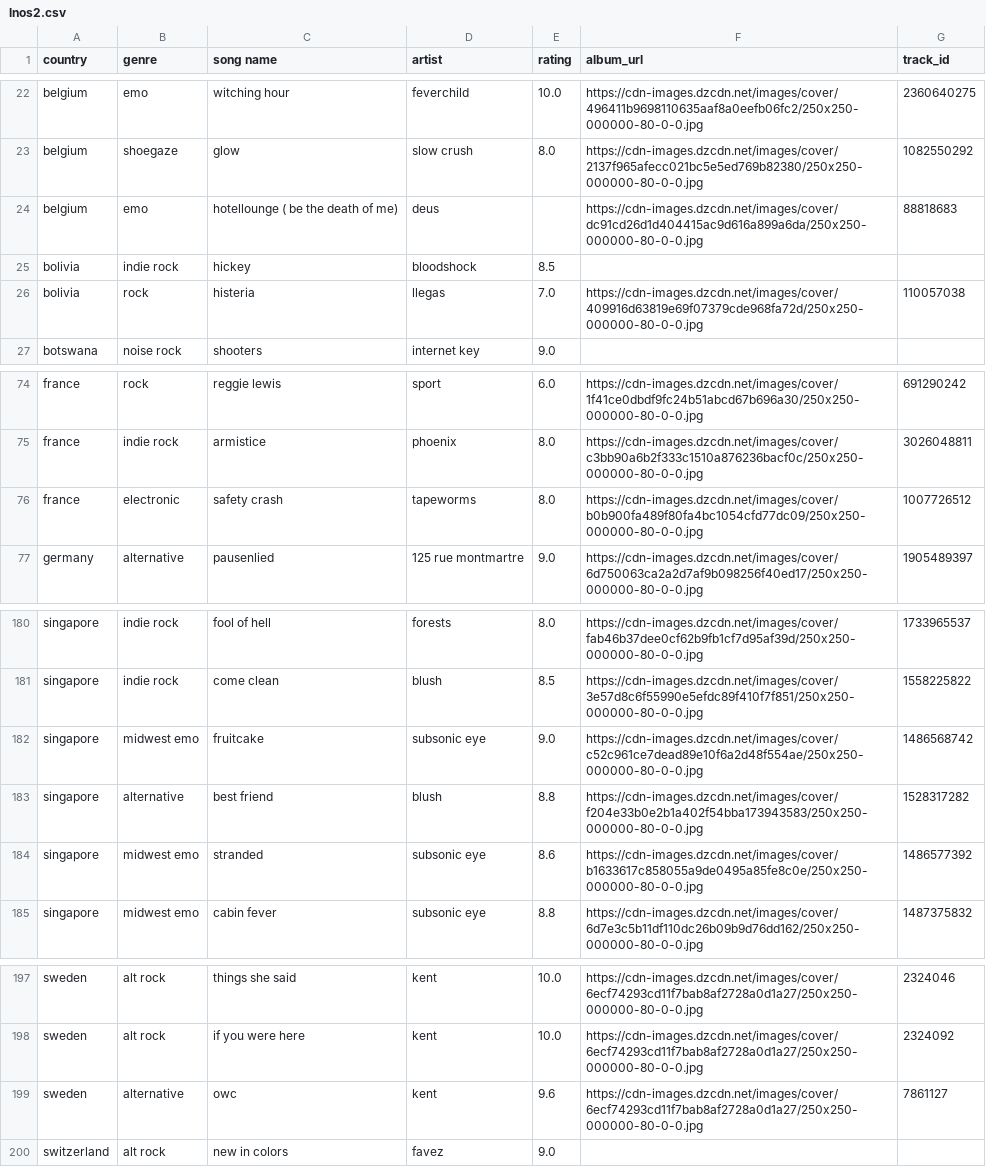
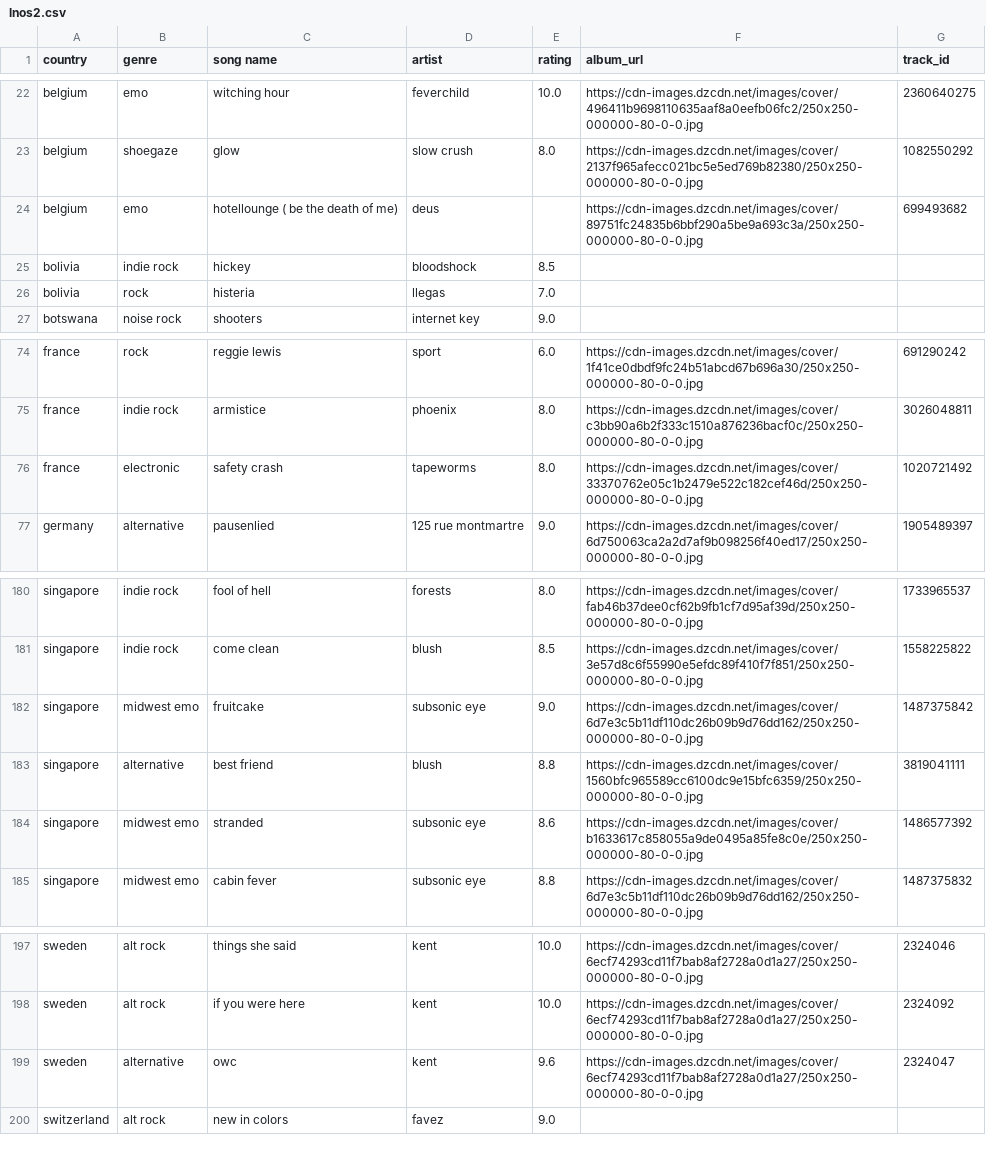
Before and after one commit to saladchalice/Alt-Around-the-World, a CSV file: public/data/lnos2.csv, drawn as a sheet; only a part is shown, gaps mark what is left out.

```diff
--- a/public/data/lnos2.csv
+++ b/public/data/lnos2.csv
@@ -23,5 +23,5 @@ belgium,emo,witching hour,feverchild,10.0,https://cdn-images.dzcdn.net/images/co
 belgium,shoegaze,glow,slow crush,8.0,https://cdn-images.dzcdn.net/images/cover/2137f965afecc021bc5e5ed769b82380/250x250-000000-80-0-0.jpg,1082550292
-belgium,emo,hotellounge ( be the death of me),deus,,https://cdn-images.dzcdn.net/images/cover/dc91cd26d1d404415ac9d616a899a6da/250x250-000000-80-0-0.jpg,88818683
+belgium,emo,hotellounge ( be the death of me),deus,,https://cdn-images.dzcdn.net/images/cover/89751fc24835b6bbf290a5be9a693c3a/250x250-000000-80-0-0.jpg,699493682
 bolivia,indie rock,hickey,bloodshock,8.5,,
-bolivia,rock,histeria,llegas,7.0,https://cdn-images.dzcdn.net/images/cover/409916d63819e69f07379cde968fa72d/250x250-000000-80-0-0.jpg,110057038
+bolivia,rock,histeria,llegas,7.0,,
 botswana,noise rock,shooters,internet key,9.0,,
@@ -75,3 +75,3 @@ france,rock,reggie lewis,sport,6.0,https://cdn-images.dzcdn.net/images/cover/1f4
 france,indie rock,armistice,phoenix,8.0,https://cdn-images.dzcdn.net/images/cover/c3bb90a6b2f333c1510a876236bacf0c/250x250-000000-80-0-0.jpg,3026048811
-france,electronic,safety crash,tapeworms,8.0,https://cdn-images.dzcdn.net/images/cover/b0b900fa489f80fa4bc1054cfd77dc09/250x250-000000-80-0-0.jpg,1007726512
+france,electronic,safety crash,tapeworms,8.0,https://cdn-images.dzcdn.net/images/cover/33370762e05c1b2479e522c182cef46d/250x250-000000-80-0-0.jpg,1020721492
 germany,alternative,pausenlied,125 rue montmartre,9.0,https://cdn-images.dzcdn.net/images/cover/6d750063ca2a2d7af9b098256f40ed17/250x250-000000-80-0-0.jpg,1905489397
@@ -181,4 +181,4 @@ singapore,indie rock,fool of hell,forests,8.0,https://cdn-images.dzcdn.net/image
 singapore,indie rock,come clean,blush,8.5,https://cdn-images.dzcdn.net/images/cover/3e57d8c6f55990e5efdc89f410f7f851/250x250-000000-80-0-0.jpg,1558225822
-singapore,midwest emo  ,fruitcake ,subsonic eye,9.0,https://cdn-images.dzcdn.net/images/cover/c52c961ce7dead89e10f6a2d48f554ae/250x250-000000-80-0-0.jpg,1486568742
-singapore,alternative,best friend,blush,8.8,https://cdn-images.dzcdn.net/images/cover/f204e33b0e2b1a402f54bba173943583/250x250-000000-80-0-0.jpg,1528317282
+singapore,midwest emo  ,fruitcake ,subsonic eye,9.0,https://cdn-images.dzcdn.net/images/cover/6d7e3c5b11df110dc26b09b9d76dd162/250x250-000000-80-0-0.jpg,1487375842
+singapore,alternative,best friend,blush,8.8,https://cdn-images.dzcdn.net/images/cover/1560bfc965589cc6100dc9e15bfc6359/250x250-000000-80-0-0.jpg,3819041111
 singapore,midwest emo,stranded,subsonic eye,8.6,https://cdn-images.dzcdn.net/images/cover/b1633617c858055a9de0495a85fe8c0e/250x250-000000-80-0-0.jpg,1486577392
@@ -198,3 +198,3 @@ sweden,alt rock,things she said,kent,10.0,https://cdn-images.dzcdn.net/images/co
 sweden,alt rock,if you were here,kent,10.0,https://cdn-images.dzcdn.net/images/cover/6ecf74293cd11f7bab8af2728a0d1a27/250x250-000000-80-0-0.jpg,2324092
-sweden,alternative,owc,kent,9.6,https://cdn-images.dzcdn.net/images/cover/6ecf74293cd11f7bab8af2728a0d1a27/250x250-000000-80-0-0.jpg,7861127
+sweden,alternative,owc,kent,9.6,https://cdn-images.dzcdn.net/images/cover/6ecf74293cd11f7bab8af2728a0d1a27/250x250-000000-80-0-0.jpg,2324047
 switzerland,alt rock,new in colors,favez,9.0,,
```
